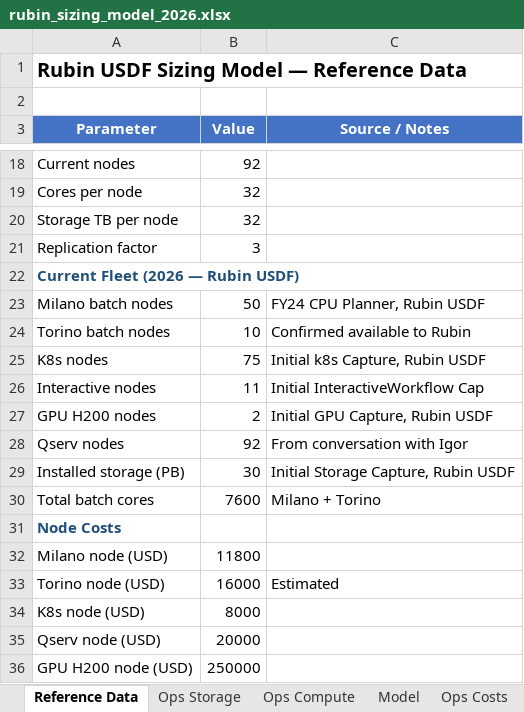
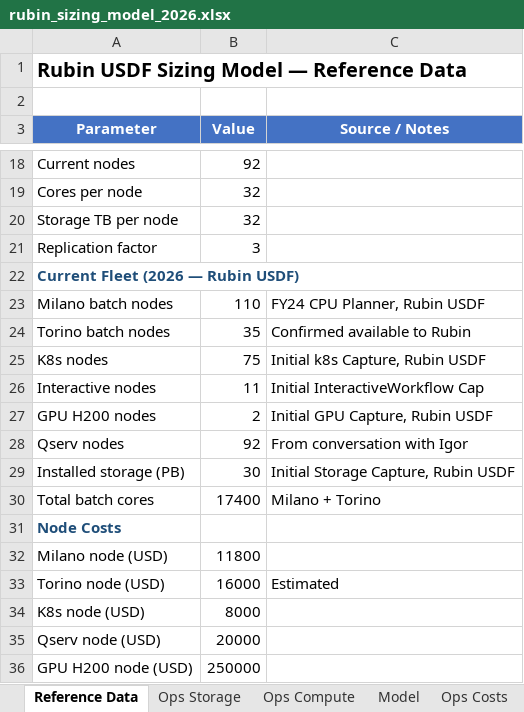
Before and after one commit to lsst/rubin-sizing-model, an Excel workbook: rubin_sizing_model_2026.xlsx, sheet Reference Data, drawn as a sheet; only a part is shown, gaps mark what is left out; values as stored, in another font and other column widths than the file's, no borders; the diff names each change by its address in the sheet, - before the commit and + after, or states it on an @@ line.

```diff
--- a/rubin_sizing_model_2026.xlsx (sheet Reference Data)
+++ b/rubin_sizing_model_2026.xlsx (sheet Reference Data)
-B23 (Value): 50
+B23 (Value): 110
-B24 (Value): 10
+B24 (Value): 35
-B30 (Value): 7600
+B30 (Value): 17400
```
Also changed, not shown: sheet Purchase Plan, sheet Model, sheet Yearly Readiness, sheet Ops Compute, 1 other file.
